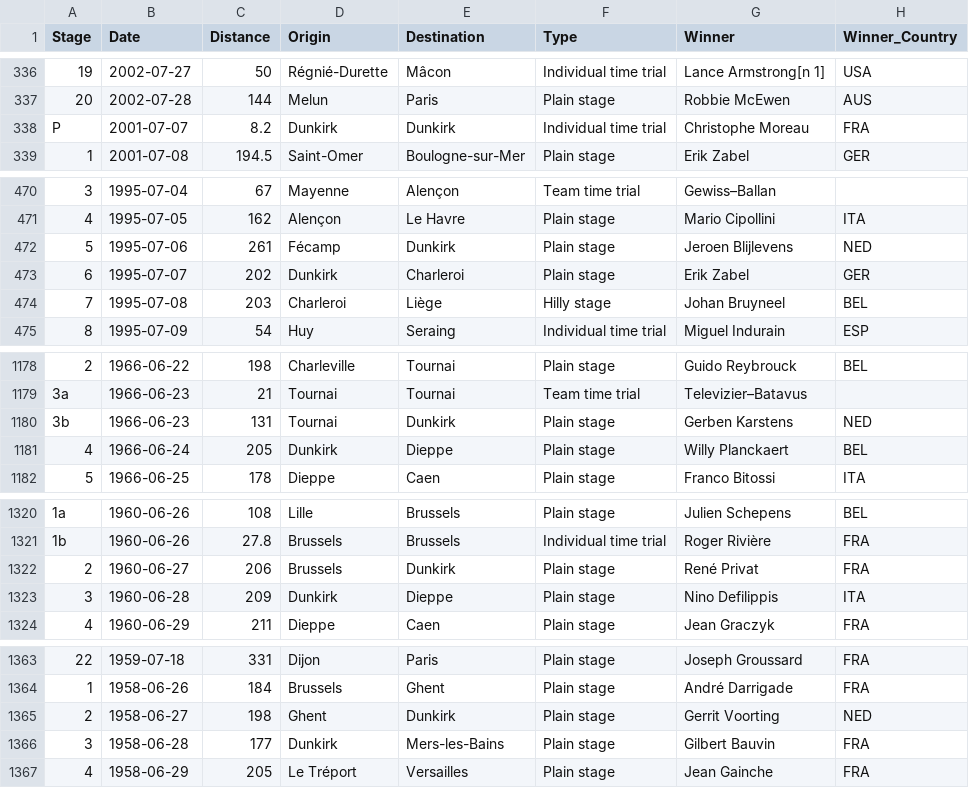
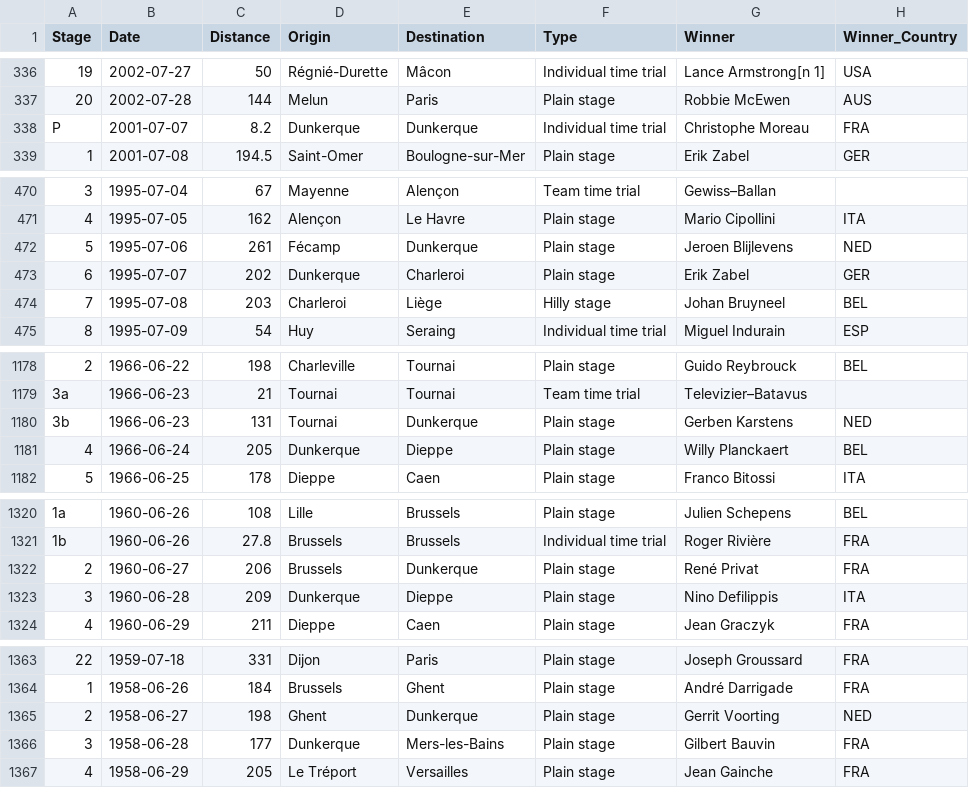
Before and after one commit to Microraptorr/INF552project, a CSV file: TDF_data/stages_general.csv, drawn as a sheet; only a part is shown, gaps mark what is left out; the diff covers the shown part only; the diff names each change by its address in the sheet, - before the commit and + after, or states it on an @@ line.

```diff
--- a/TDF_data/stages_general.csv
+++ b/TDF_data/stages_general.csv
-D338 (Origin): Dunkirk
+D338 (Origin): Dunkerque
-E338 (Destination): Dunkirk
+E338 (Destination): Dunkerque
-E472 (Destination): Dunkirk
+E472 (Destination): Dunkerque
-D473 (Origin): Dunkirk
+D473 (Origin): Dunkerque
-E1180 (Destination): Dunkirk
+E1180 (Destination): Dunkerque
-D1181 (Origin): Dunkirk
+D1181 (Origin): Dunkerque
-E1322 (Destination): Dunkirk
+E1322 (Destination): Dunkerque
-D1323 (Origin): Dunkirk
+D1323 (Origin): Dunkerque
-E1365 (Destination): Dunkirk
+E1365 (Destination): Dunkerque
-D1366 (Origin): Dunkirk
+D1366 (Origin): Dunkerque
```
Also changed, not shown: 3 edited cells elsewhere in this file, TDF_data/cities_with_coordinates.csv, 2 other files.
